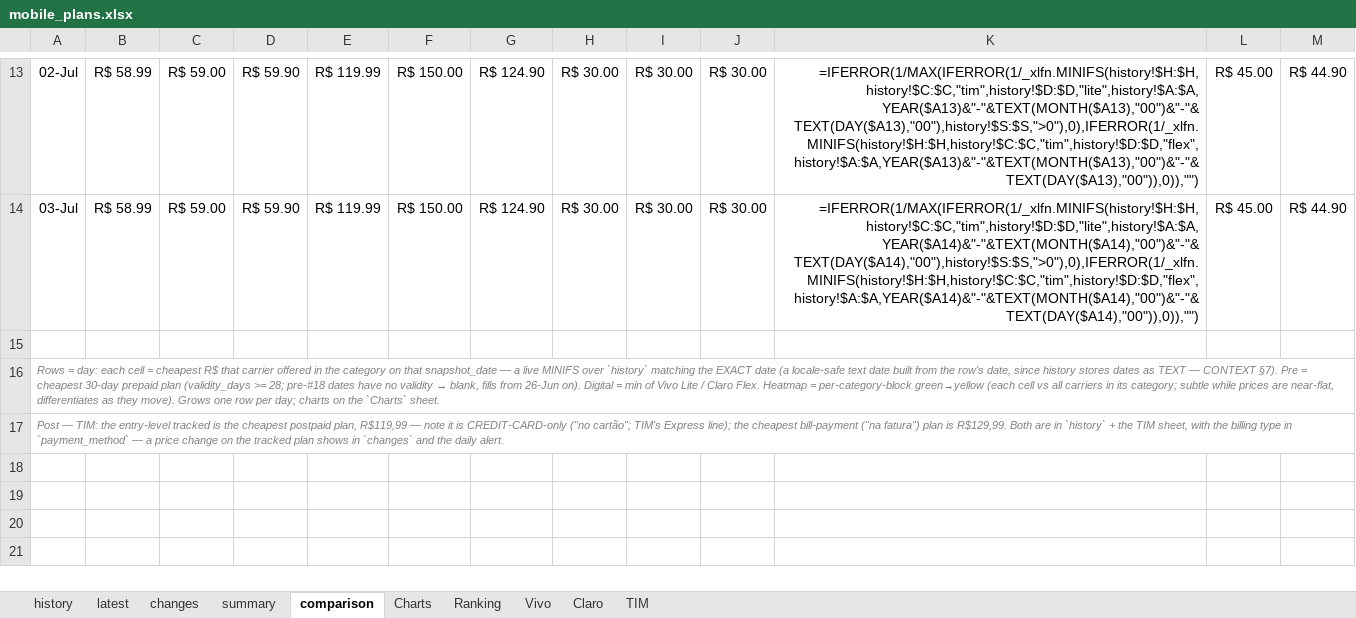
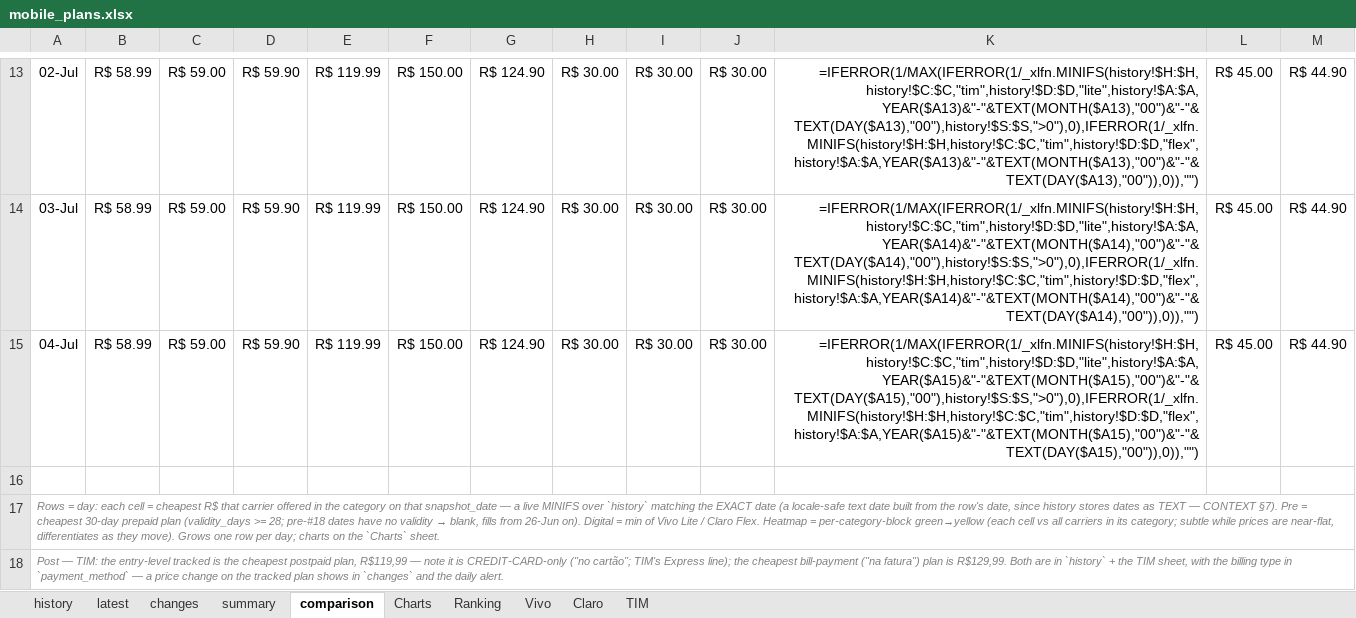
Before and after one commit to rafaelxoliver4-art/prompt-project-builder, an Excel workbook: projects/mobile-price-tracker/data/mobile_plans.xlsx, sheet comparison, drawn as a sheet; only a part is shown, gaps mark what is left out; values as stored, in another font and other column widths than the file's, no borders; formulas without a stored value are shown as written; conditional formats not drawn; the diff names each change by its address in the sheet, - before the commit and + after, or states it on an @@ line.

```diff
--- a/projects/mobile-price-tracker/data/mobile_plans.xlsx (sheet comparison)
+++ b/projects/mobile-price-tracker/data/mobile_plans.xlsx (sheet comparison)
+row 15: 04-Jul | R$ 58.99 | R$ 59.00 | R$ 59.90 | R$ 119.99 | R$ 150.00 | R$ 124.90 | R$ 30.00 | R$ 30.00 | R$ 30.00 | =IFERROR(1/MAX(IFERROR(1/_xlfn.MINIFS(history!$H:$H,history!$C:$C,"tim",history!$D:$D,"lite",history!$A:$A,YEAR($A15)&"-"&TEXT(MONTH($A15),"00")&"-"&TEXT(DAY($A15),"00"),history!$S:$S,">0"),0),IFERROR(1/_xlfn.MINIFS(history!$H:$H,history!$C:$C,"tim",history!$D:$D,"flex",history!$A:$A,YEAR($A15)&"-"&TEXT(MONTH($A15),"00")&"-"&TEXT(DAY($A15),"00")),0)),"") | R$ 45.00 | R$ 44.90
```
Also changed, not shown: sheet history, sheet latest, sheet changes, sheet Charts, sheet summary, charts or pictures.
